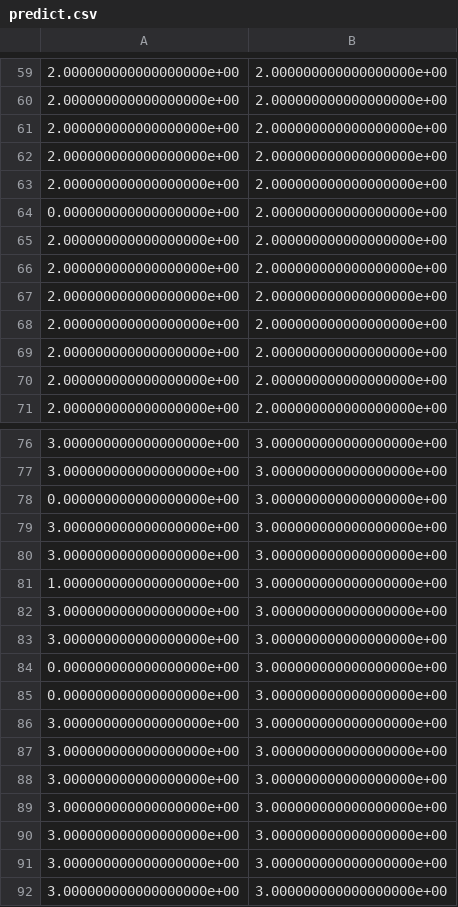
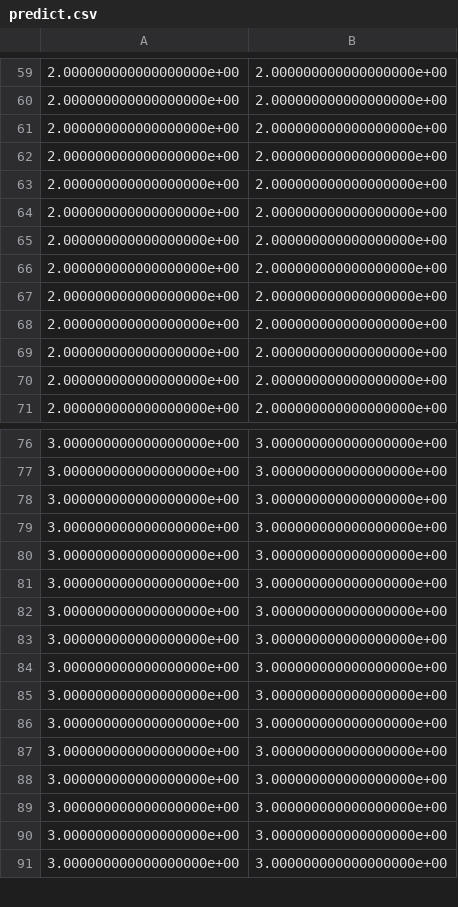
Before and after one commit to freejool/Classify-AD, a CSV file: code/BP/predict.csv, drawn as a sheet; only a part is shown, gaps mark what is left out; the shorter side is filled out with more unchanged rows; the diff covers the shown part only.

```diff
--- a/code/BP/predict.csv
+++ b/code/BP/predict.csv
@@ -63,3 +63,3 @@
 2.000000000000000000e+00,2.000000000000000000e+00
-0.000000000000000000e+00,2.000000000000000000e+00
+2.000000000000000000e+00,2.000000000000000000e+00
 2.000000000000000000e+00,2.000000000000000000e+00
@@ -77,10 +77,2 @@
 3.000000000000000000e+00,3.000000000000000000e+00
-0.000000000000000000e+00,3.000000000000000000e+00
-3.000000000000000000e+00,3.000000000000000000e+00
-3.000000000000000000e+00,3.000000000000000000e+00
-1.000000000000000000e+00,3.000000000000000000e+00
-3.000000000000000000e+00,3.000000000000000000e+00
-3.000000000000000000e+00,3.000000000000000000e+00
-0.000000000000000000e+00,3.000000000000000000e+00
-0.000000000000000000e+00,3.000000000000000000e+00
 3.000000000000000000e+00,3.000000000000000000e+00
```
Also changed, not shown: 12 added rows, 8 removed rows, 12 moved rows and 4 edited cells elsewhere in this file, 2 other files.
